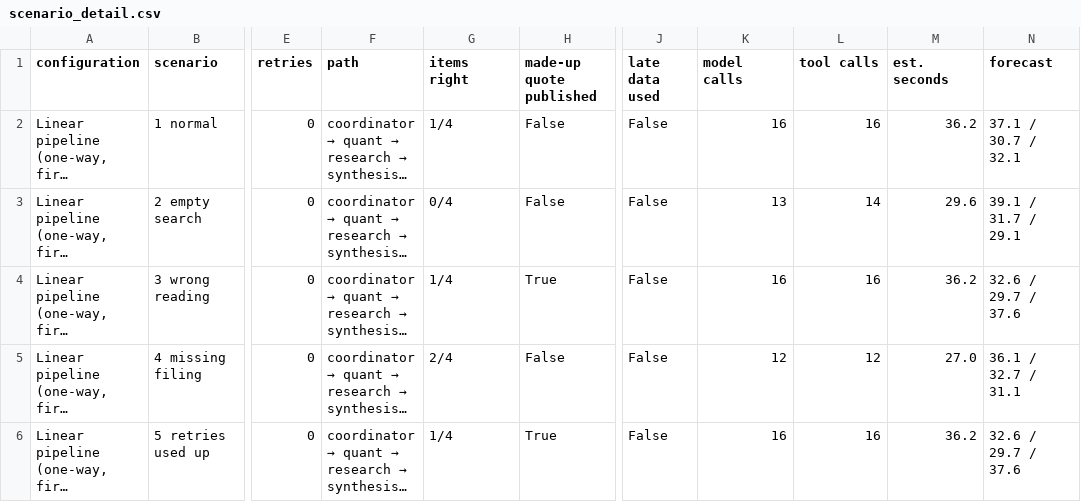
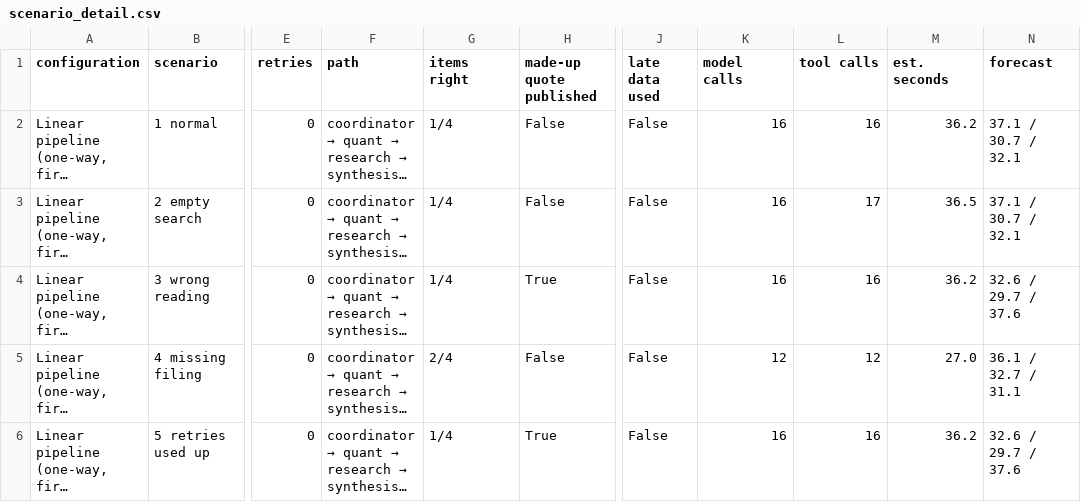
Before and after one commit to chiara-clb/mosAIc, a CSV file: results/scenario_detail.csv, drawn as a sheet; only a part is shown, gaps mark what is left out; long unchanged cells end in …; the diff covers the shown part only; the diff names each change by its address in the sheet, - before the commit and + after, or states it on an @@ line.

```diff
--- a/results/scenario_detail.csv
+++ b/results/scenario_detail.csv
-G3 (items right): 0/4
+G3 (items right): 1/4
-K3 (model calls): 13
+K3 (model calls): 16
-L3 (tool calls): 14
+L3 (tool calls): 17
-M3 (est. seconds): 29.6
+M3 (est. seconds): 36.5
-N3 (forecast): 39.1 / 31.7 / 29.1
+N3 (forecast): 37.1 / 30.7 / 32.1
```
Also changed, not shown: 52 edited cells elsewhere in this file, results/ablation.csv, results/comparison.csv, 2 other files.
